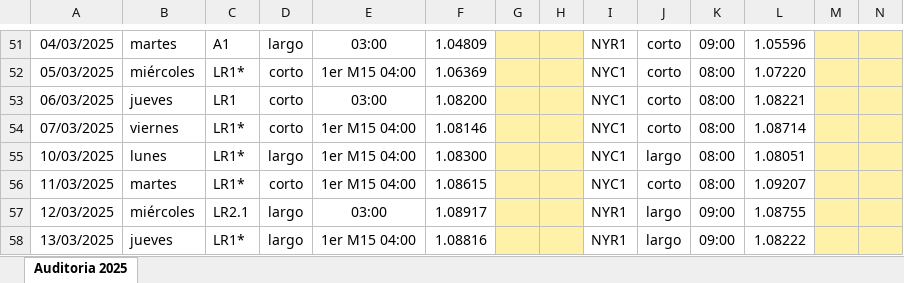
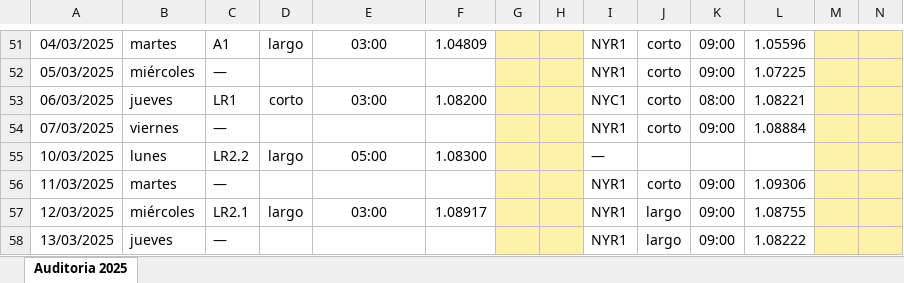
Before and after one commit to asiertrades/HISDATA-EURUSD, an Excel workbook: josh_auditoria_manual_2025.xlsx, sheet Auditoria 2025, drawn as a sheet; only a part is shown, gaps mark what is left out; values as stored, in another font and other column widths than the file's, no borders; the diff covers the shown part only; the diff names each change by its address in the sheet, - before the commit and + after, or states it on an @@ line.

```diff
--- a/josh_auditoria_manual_2025.xlsx (sheet Auditoria 2025)
+++ b/josh_auditoria_manual_2025.xlsx (sheet Auditoria 2025)
-C52: LR1*
+C52: —
-D52: corto
+D52: (empty)
-E52: 1er M15 04:00
+E52: (empty)
-F52: 1.06369
+F52: (empty)
-I52: NYC1
+I52: NYR1
-K52: 08:00
+K52: 09:00
-L52: 1.07220
+L52: 1.07225
-C54: LR1*
+C54: —
-D54: corto
+D54: (empty)
-E54: 1er M15 04:00
+E54: (empty)
-F54: 1.08146
+F54: (empty)
-I54: NYC1
+I54: NYR1
-K54: 08:00
+K54: 09:00
-L54: 1.08714
+L54: 1.08884
-C55: LR1*
+C55: LR2.2
-E55: 1er M15 04:00
+E55: 05:00
-I55: NYC1
+I55: —
-J55: largo
+J55: (empty)
-K55: 08:00
+K55: (empty)
-L55: 1.08051
+L55: (empty)
-C56: LR1*
+C56: —
-D56: corto
+D56: (empty)
-E56: 1er M15 04:00
+E56: (empty)
-F56: 1.08615
+F56: (empty)
-I56: NYC1
+I56: NYR1
-K56: 08:00
+K56: 09:00
-L56: 1.09207
+L56: 1.09306
-C58: LR1*
+C58: —
-D58: largo
+D58: (empty)
-E58: 1er M15 04:00
+E58: (empty)
-F58: 1.08816
+F58: (empty)
```
Also changed, not shown: 691 edited cells elsewhere in this sheet, 3 other files.
